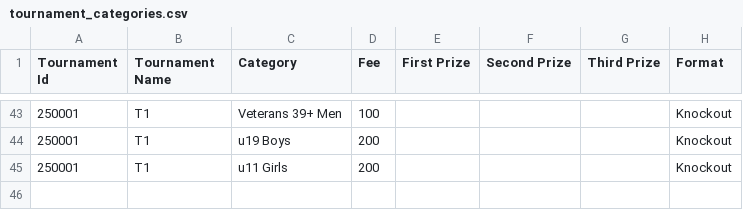
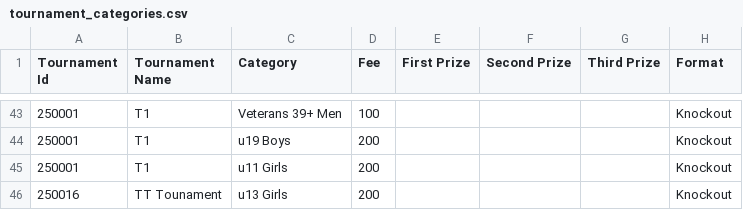
Before and after one commit to achalp1p1/tounamentapp, a CSV file: tournament_categories.csv, drawn as a sheet; only a part is shown, gaps mark what is left out; the diff names each change by its address in the sheet, - before the commit and + after, or states it on an @@ line.

```diff
--- a/tournament_categories.csv
+++ b/tournament_categories.csv
+row 46: 250016 | TT Tounament | u13 Girls | 200 |  |  |  | Knockout
```
Also changed, not shown: Tournament_draw.csv, tournament_registrations.csv, 4 other files.
